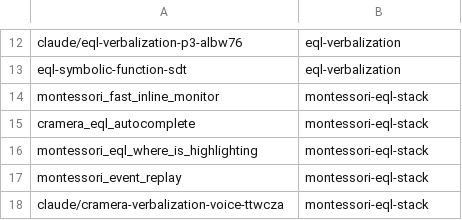
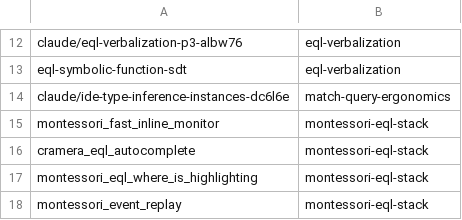
Before and after one commit to AbdelrhmanBassiouny/cognitive_robot_abstract_machine, a TSV file: .claude/personal/plans/_generated/branch-index.tsv, drawn as a sheet; only a part is shown, gaps mark what is left out; the shorter side is filled out with more unchanged rows; the diff names each change by its address in the sheet, - before the commit and + after, or states it on an @@ line.

Commit message:
Update plan manifest for match-query-ergonomics

```diff
--- a/.claude/personal/plans/_generated/branch-index.tsv
+++ b/.claude/personal/plans/_generated/branch-index.tsv
+row 14: claude/ide-type-inference-instances-dc6l6e | match-query-ergonomics
```
Also changed, not shown: 2 other files.
